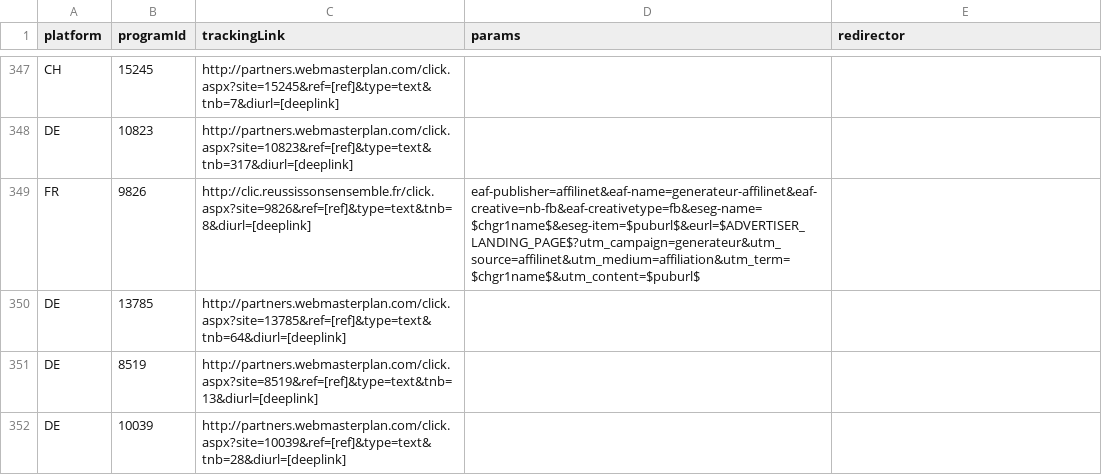
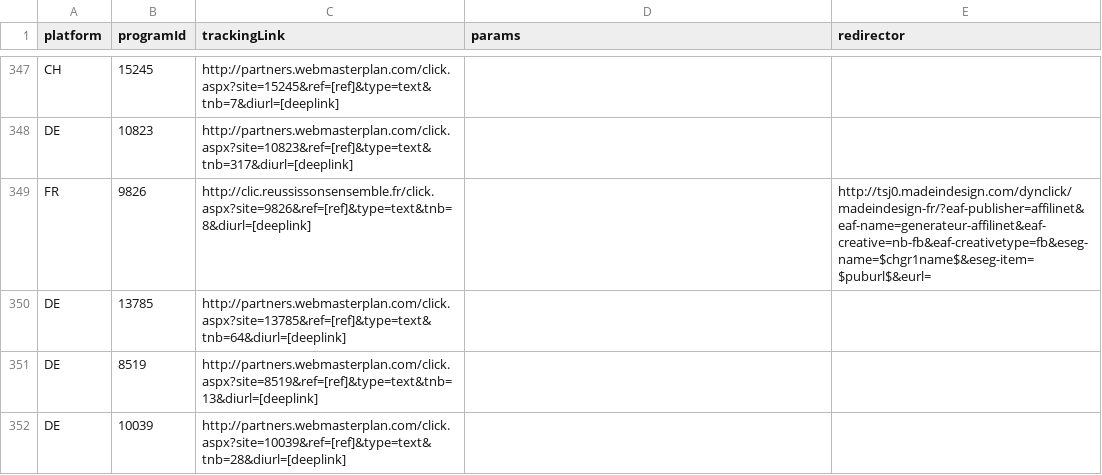
Before and after one commit to affilinet/browser-webextension-publisher, a CSV file: resources/deeplinks.csv, drawn as a sheet; only a part is shown, gaps mark what is left out.

Commit message:
Korrektur deeplinks CSV

```diff
--- a/resources/deeplinks.csv
+++ b/resources/deeplinks.csv
@@ -348,3 +348,3 @@ CH;15245;http://partners.webmasterplan.com/click.aspx?site=15245&ref=[ref]&type=
 DE;10823;http://partners.webmasterplan.com/click.aspx?site=10823&ref=[ref]&type=text&tnb=317&diurl=[deeplink];;
-FR;9826;http://clic.reussissonsensemble.fr/click.aspx?site=9826&ref=[ref]&type=text&tnb=8&diurl=[deeplink];eaf-publisher=affilinet&eaf-name=generateur-affilinet&eaf-creative=nb-fb&eaf-creativetype=fb&eseg-name=$chgr1name$&eseg-item=$puburl$&eurl=$ADVERTISER_LANDING_PAGE$?utm_campaign=generateur&utm_source=affilinet&utm_medium=affiliation&utm_term=$chgr1name$&utm_content=$puburl$;
+FR;9826;http://clic.reussissonsensemble.fr/click.aspx?site=9826&ref=[ref]&type=text&tnb=8&diurl=[deeplink];;http://tsj0.madeindesign.com/dynclick/madeindesign-fr/?eaf-publisher=affilinet&eaf-name=generateur-affilinet&eaf-creative=nb-fb&eaf-creativetype=fb&eseg-name=$chgr1name$&eseg-item=$puburl$&eurl=
 DE;13785;http://partners.webmasterplan.com/click.aspx?site=13785&ref=[ref]&type=text&tnb=64&diurl=[deeplink];;
```
